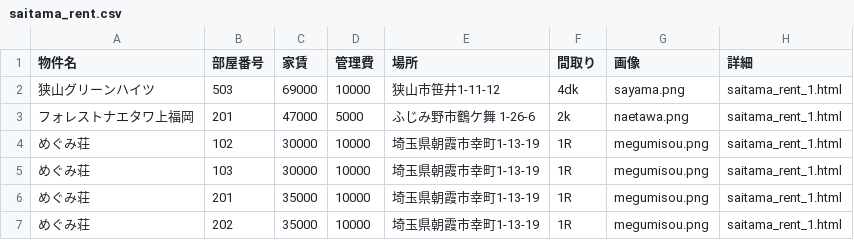
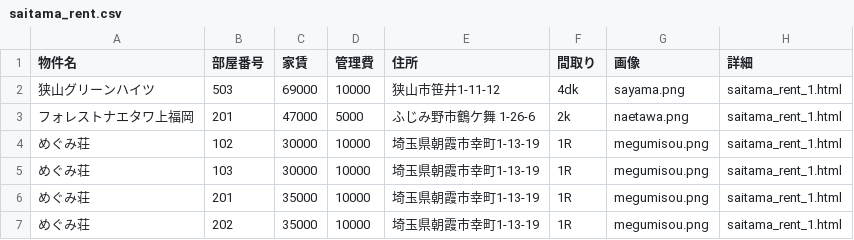
Before and after one commit to morikawamncm-arch/homepage, a CSV file: docs/saitama_rent.csv, drawn as a sheet.

Commit message:
Update saitama_rent.csv

```diff
--- a/docs/saitama_rent.csv
+++ b/docs/saitama_rent.csv
@@ -1,2 +1,2 @@
-物件名,部屋番号,家賃,管理費,場所,間取り,画像,詳細
+物件名,部屋番号,家賃,管理費,住所,間取り,画像,詳細
 狭山グリーンハイツ,503,69000,10000,狭山市笹井1-11-12,4dk,sayama.png,saitama_rent_1.html
```
